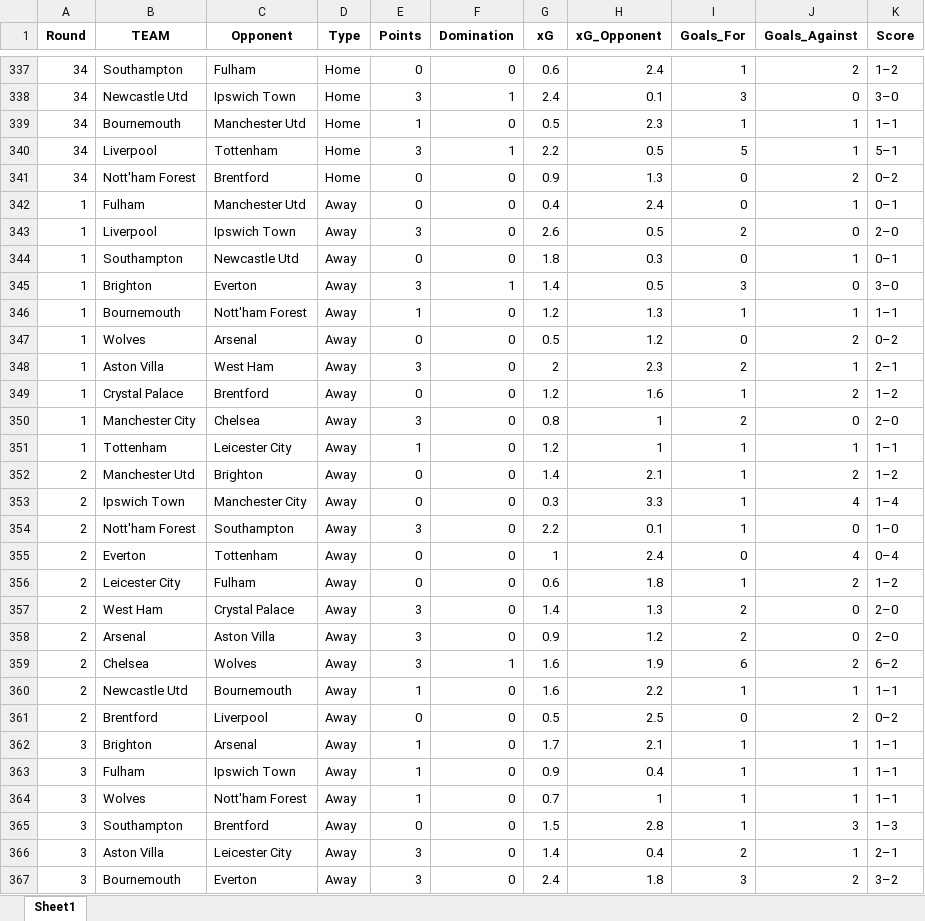
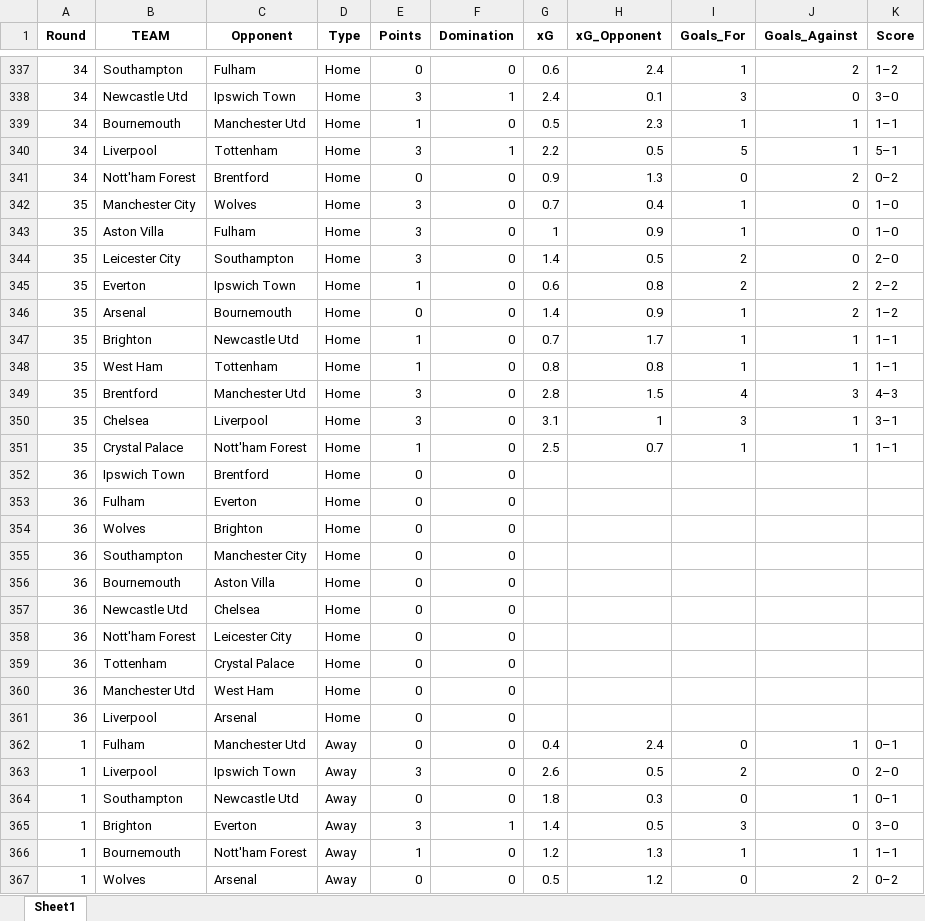
Before and after one commit to Pawelok35/InStatsWeTrust, an Excel workbook: data/premier_league_match_data_detailed.xlsx, sheet Sheet1, drawn as a sheet; only a part is shown, gaps mark what is left out; the shorter side is filled out with more unchanged rows; values as stored, in another font and other column widths than the file's, no borders; the diff covers the shown part only; the diff names each change by its address in the sheet, - before the commit and + after, or states it on an @@ line.

Commit message:
add analyze_round(future_round)

```diff
--- a/data/premier_league_match_data_detailed.xlsx (sheet Sheet1)
+++ b/data/premier_league_match_data_detailed.xlsx (sheet Sheet1)
+row 342: 35 | Manchester City | Wolves | Home | 3 | 0 | 0.7 | 0.4 | 1 | 0 | 1–0
+row 343: 35 | Aston Villa | Fulham | Home | 3 | 0 | 1 | 0.9 | 1 | 0 | 1–0
+row 344: 35 | Leicester City | Southampton | Home | 3 | 0 | 1.4 | 0.5 | 2 | 0 | 2–0
+row 345: 35 | Everton | Ipswich Town | Home | 1 | 0 | 0.6 | 0.8 | 2 | 2 | 2–2
+row 346: 35 | Arsenal | Bournemouth | Home | 0 | 0 | 1.4 | 0.9 | 1 | 2 | 1–2
+row 347: 35 | Brighton | Newcastle Utd | Home | 1 | 0 | 0.7 | 1.7 | 1 | 1 | 1–1
+row 348: 35 | West Ham | Tottenham | Home | 1 | 0 | 0.8 | 0.8 | 1 | 1 | 1–1
+row 349: 35 | Brentford | Manchester Utd | Home | 3 | 0 | 2.8 | 1.5 | 4 | 3 | 4–3
+row 350: 35 | Chelsea | Liverpool | Home | 3 | 0 | 3.1 | 1 | 3 | 1 | 3–1
+row 351: 35 | Crystal Palace | Nott'ham Forest | Home | 1 | 0 | 2.5 | 0.7 | 1 | 1 | 1–1
+row 352: 36 | Ipswich Town | Brentford | Home | 0 | 0
+row 353: 36 | Fulham | Everton | Home | 0 | 0
+row 354: 36 | Wolves | Brighton | Home | 0 | 0
+row 355: 36 | Southampton | Manchester City | Home | 0 | 0
+row 356: 36 | Bournemouth | Aston Villa | Home | 0 | 0
+row 357: 36 | Newcastle Utd | Chelsea | Home | 0 | 0
+row 358: 36 | Nott'ham Forest | Leicester City | Home | 0 | 0
+row 359: 36 | Tottenham | Crystal Palace | Home | 0 | 0
+row 360: 36 | Manchester Utd | West Ham | Home | 0 | 0
+row 361: 36 | Liverpool | Arsenal | Home | 0 | 0
```
Also changed, not shown: 20 added rows elsewhere in this sheet, data/premier_league_raw_match_data.xlsx, 2 other files.
